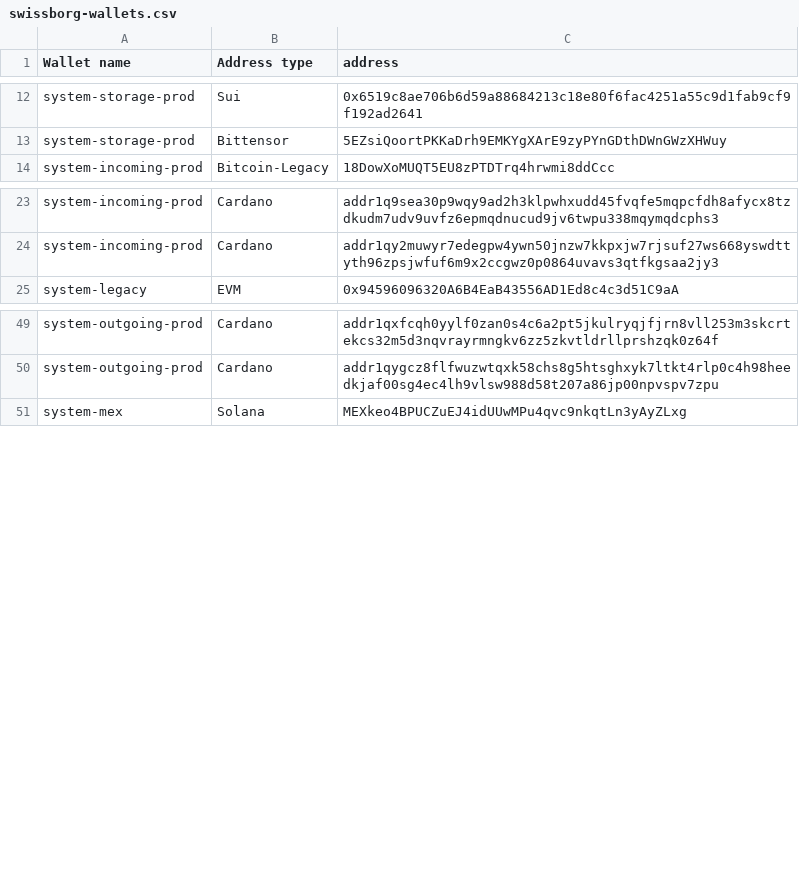
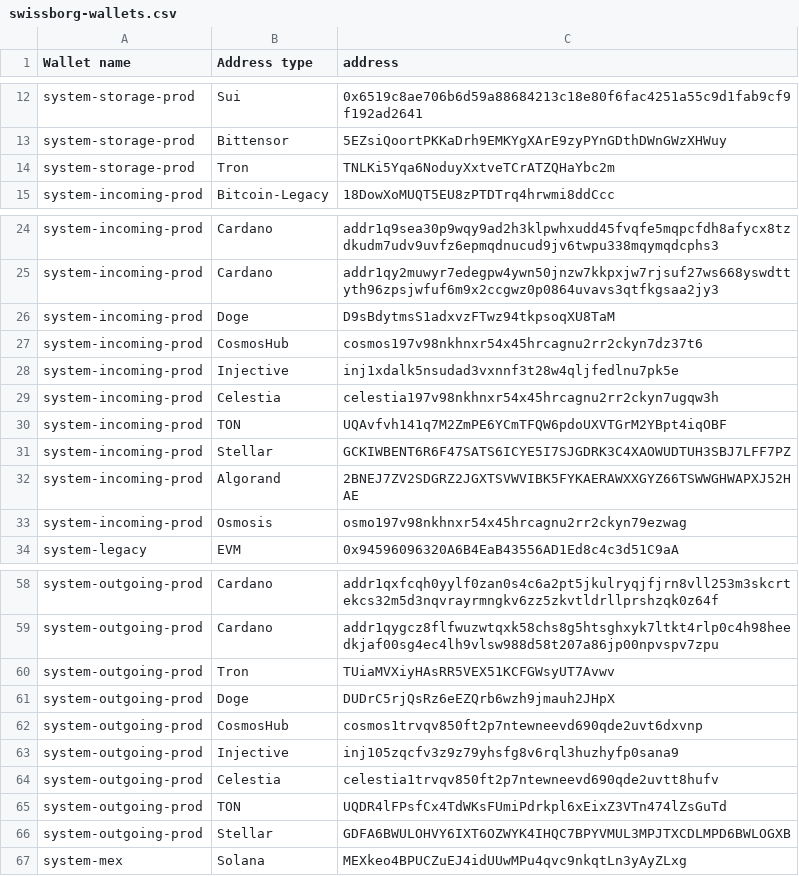
Before and after one commit to SwissBorg/pub, a CSV file: swissborg-wallets.csv, drawn as a sheet; only a part is shown, gaps mark what is left out; the diff names each change by its address in the sheet, - before the commit and + after, or states it on an @@ line.

Commit message:
Add addresses for missing blockchains
Tron, Doge, Cosmos Hub, Injective, Celestia, TON, Stellar, Algorand, Osmosis.

```diff
--- a/swissborg-wallets.csv
+++ b/swissborg-wallets.csv
+row 14: system-storage-prod | Tron | TNLKi5Yqa6NoduyXxtveTCrATZQHaYbc2m
+row 26: system-incoming-prod | Doge | D9sBdytmsS1adxvzFTwz94tkpsoqXU8TaM
+row 27: system-incoming-prod | CosmosHub | cosmos197v98nkhnxr54x45hrcagnu2rr2ckyn7dz37t6
+row 28: system-incoming-prod | Injective | inj1xdalk5nsudad3vxnnf3t28w4qljfedlnu7pk5e
+row 29: system-incoming-prod | Celestia | celestia197v98nkhnxr54x45hrcagnu2rr2ckyn7ugqw3h
+row 30: system-incoming-prod | TON | UQAvfvh141q7M2ZmPE6YCmTFQW6pdoUXVTGrM2YBpt4iqOBF
+row 31: system-incoming-prod | Stellar | GCKIWBENT6R6F47SATS6ICYE5I7SJGDRK3C4XAOWUDTUH3SBJ7LFF7PZ
+row 32: system-incoming-prod | Algorand | 2BNEJ7ZV2SDGRZ2JGXTSVWVIBK5FYKAERAWXXGYZ66TSWWGHWAPXJ52HAE
+row 33: system-incoming-prod | Osmosis | osmo197v98nkhnxr54x45hrcagnu2rr2ckyn79ezwag
+row 60: system-outgoing-prod | Tron | TUiaMVXiyHAsRR5VEX51KCFGWsyUT7Avwv
+row 61: system-outgoing-prod | Doge | DUDrC5rjQsRz6eEZQrb6wzh9jmauh2JHpX
+row 62: system-outgoing-prod | CosmosHub | cosmos1trvqv850ft2p7ntewneevd690qde2uvt6dxvnp
+row 63: system-outgoing-prod | Injective | inj105zqcfv3z9z79yhsfg8v6rql3huzhyfp0sana9
+row 64: system-outgoing-prod | Celestia | celestia1trvqv850ft2p7ntewneevd690qde2uvtt8hufv
+row 65: system-outgoing-prod | TON | UQDR4lFPsfCx4TdWKsFUmiPdrkpl6xEixZ3VTn474lZsGuTd
+row 66: system-outgoing-prod | Stellar | GDFA6BWULOHVY6IXT6OZWYK4IHQC7BPYVMUL3MPJTXCDLMPD6BWLOGXB
```
